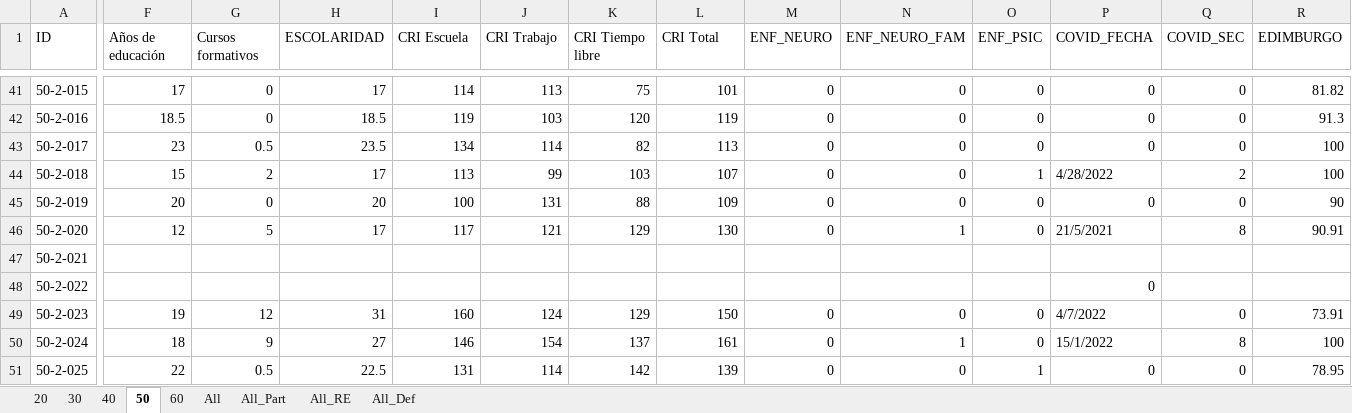
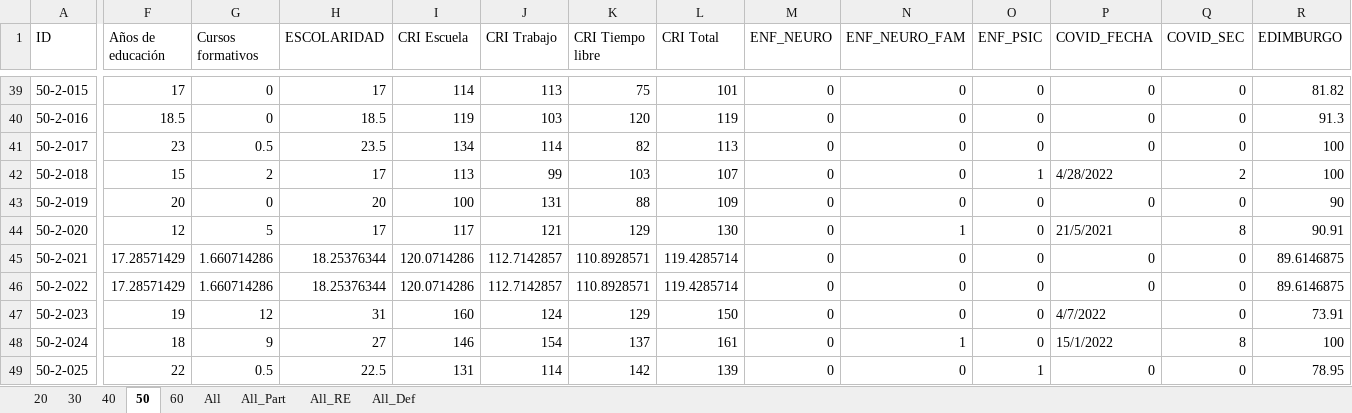
Before and after one commit to 1608elissa/Analisis-R, an Excel workbook: Demograficos.xlsx, sheet 50, drawn as a sheet; only a part is shown, gaps mark what is left out; values as stored, in another font and other column widths than the file's, no cell formats; addresses are those after the commit; the diff covers the shown part only; the diff names each change by its address in the sheet, - before the commit and + after, or states it on an @@ line.

```diff
--- a/Demograficos.xlsx (sheet 50)
+++ b/Demograficos.xlsx (sheet 50)
-F45:F46 (Años de educación): (empty)
+F45:F46 (Años de educación): 17.28571429
-G45:G46 (Cursos formativos): (empty)
+G45:G46 (Cursos formativos): 1.660714286
-H45:H46 (ESCOLARIDAD): (empty)
+H45:H46 (ESCOLARIDAD): 18.25376344
-I45:I46 (CRI Escuela): (empty)
+I45:I46 (CRI Escuela): 120.0714286
-J45:J46 (CRI Trabajo): (empty)
+J45:J46 (CRI Trabajo): 112.7142857
-K45:K46 (CRI Tiempo libre): (empty)
+K45:K46 (CRI Tiempo libre): 110.8928571
-L45:L46 (CRI Total): (empty)
+L45:L46 (CRI Total): 119.4285714
-M45:M46 (ENF_NEURO): (empty)
+M45:M46 (ENF_NEURO): 0
-N45:N46 (ENF_NEURO_FAM): (empty)
+N45:N46 (ENF_NEURO_FAM): 0
-O45:O46 (ENF_PSIC): (empty)
+O45:O46 (ENF_PSIC): 0
-P45 (COVID_FECHA): (empty)
+P45 (COVID_FECHA): 0
-Q45:Q46 (COVID_SEC): (empty)
+Q45:Q46 (COVID_SEC): 0
-R45:R46 (EDIMBURGO): (empty)
+R45:R46 (EDIMBURGO): 89.6146875
```
Also changed, not shown: 2 removed rows and 130 edited cells elsewhere in this sheet, sheet 20, sheet 60, sheet 40, sheet 30, sheet All_RE, sheet All_Def, cell formats, formulas that keep their value, Conducta resultados.xlsx, 2 other files.
